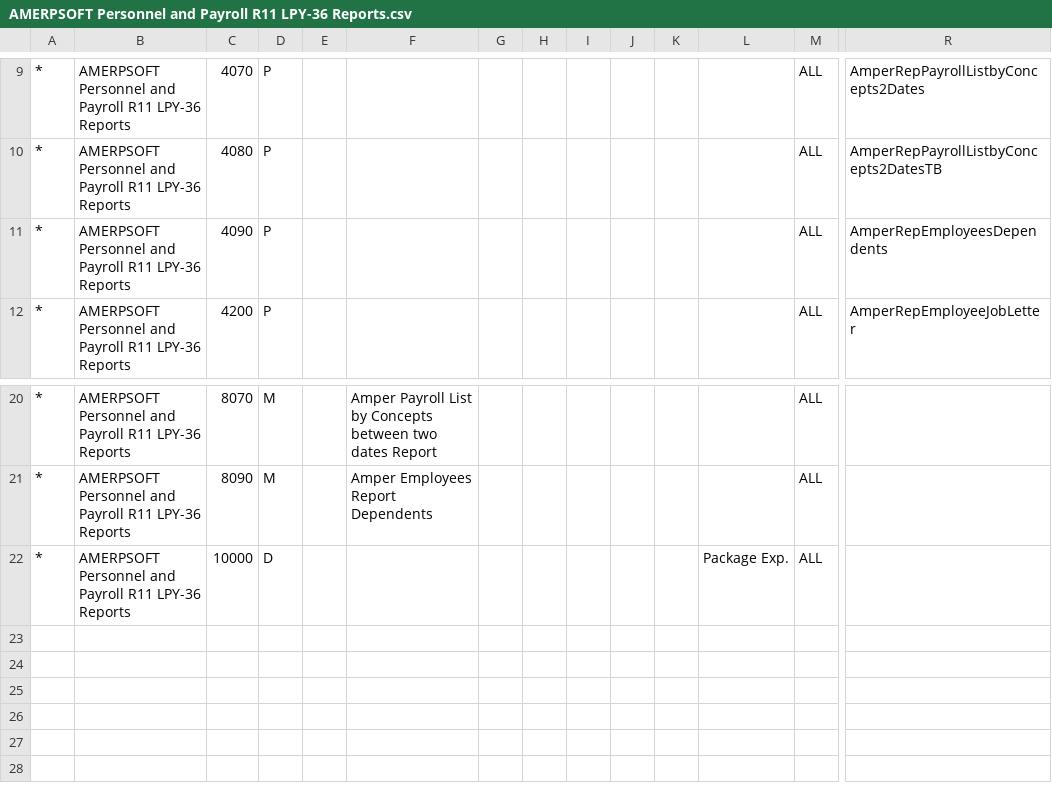
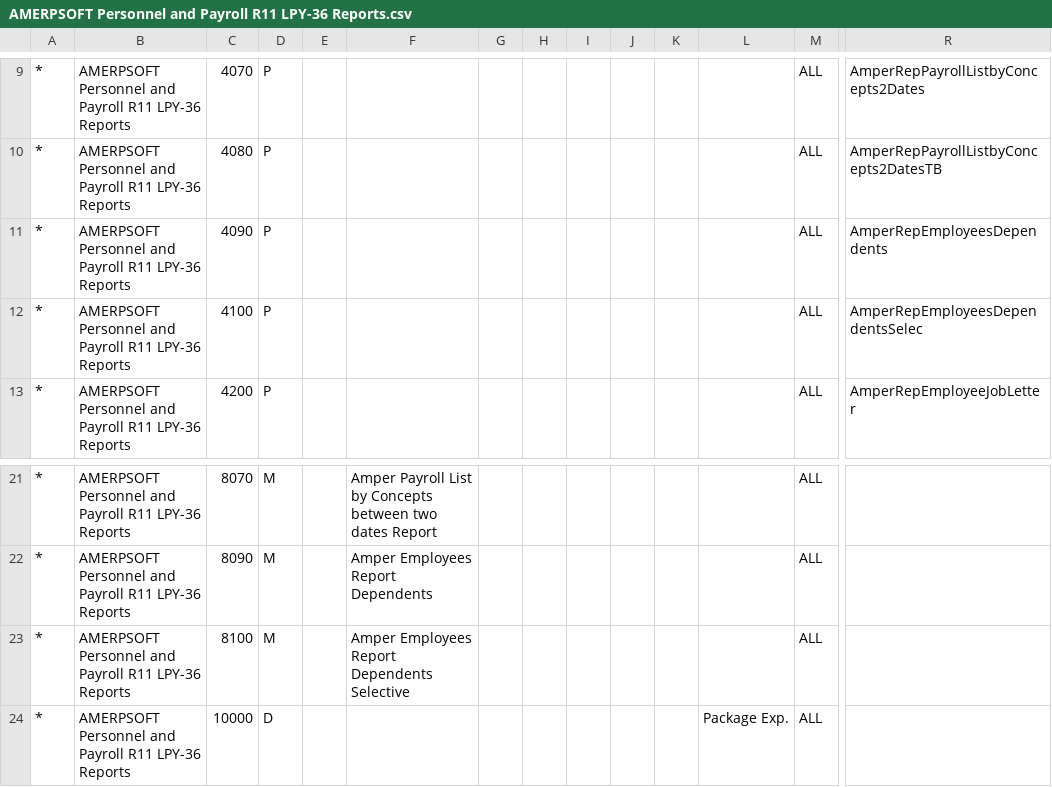
Before and after one commit to luisamesty/Amerpsoft-iDempiere-community, a CSV file: org.amerpsoft.com.idempiere.personnelpayroll/install/packs/AMERPSOFT Personnel and Payroll R11 LPY-36 Reports.csv, drawn as a sheet; only a part is shown, gaps mark what is left out; rows hold the shown columns only; the diff names each change by its address in the sheet, - before the commit and + after, or states it on an @@ line.

Commit message:
release-11_LPY-23 Employees Dependent Selective Report. Pack Updated with Html HELP

```diff
--- a/org.amerpsoft.com.idempiere.personnelpayroll/install/packs/AMERPSOFT Personnel and Payroll R11 LPY-36 Reports.csv
+++ b/org.amerpsoft.com.idempiere.personnelpayroll/install/packs/AMERPSOFT Personnel and Payroll R11 LPY-36 Reports.csv
+row 12: * | AMERPSOFT Personnel and Payroll R11 LPY-36 Reports | 4100 | P |  |  |  |  |  |  |  |  | ALL | AmperRepEmployeesDependentsSelec
+row 23: * | AMERPSOFT Personnel and Payroll R11 LPY-36 Reports | 8100 | M |  | Amper Employees Report Dependents Selective |  |  |  |  |  |  | ALL
```
Also changed, not shown: 6 other files.
